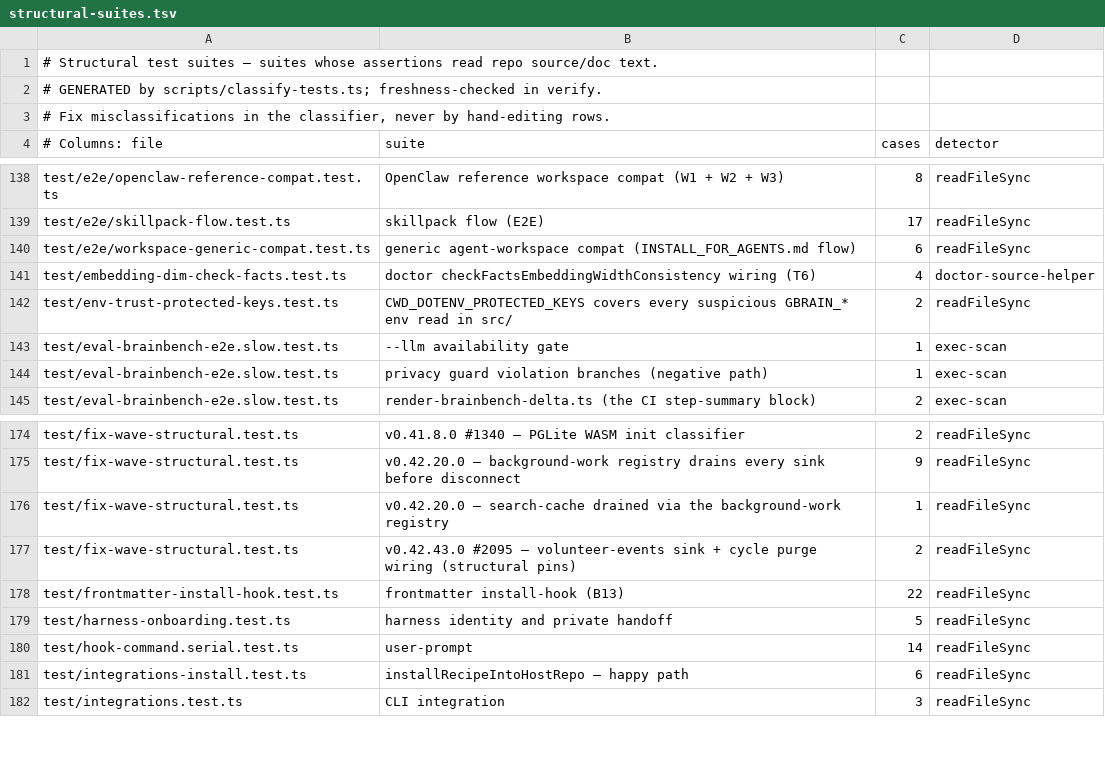
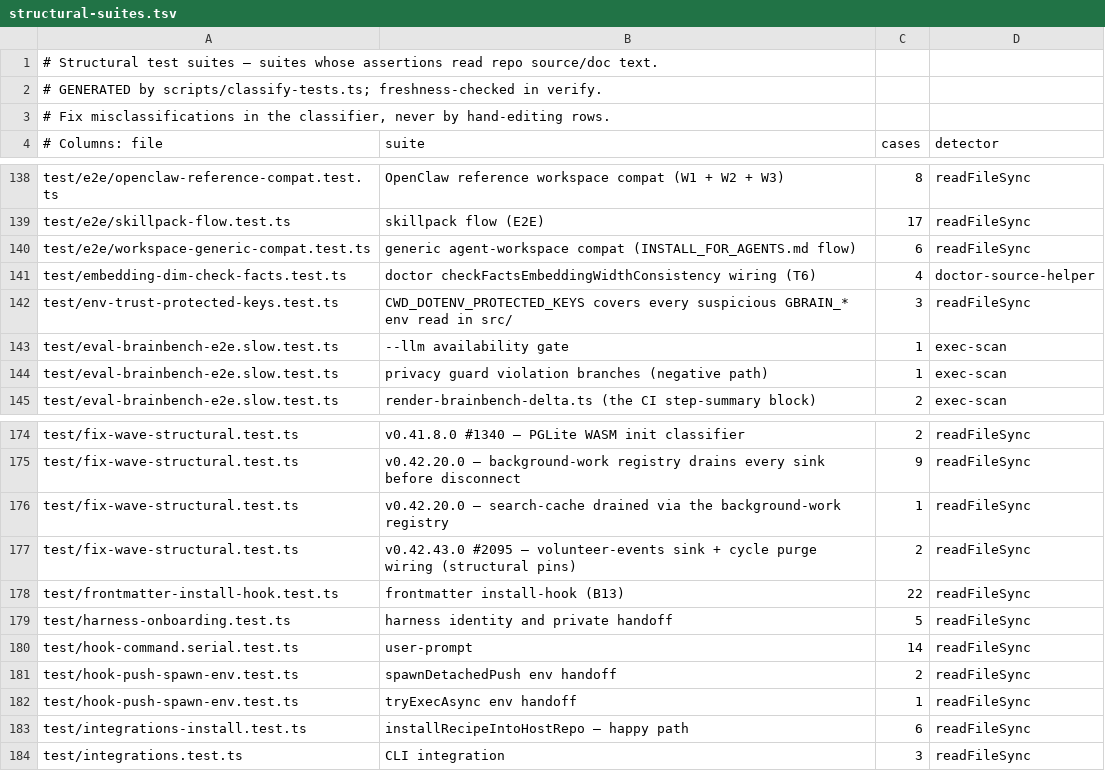
Before and after one commit to Onyangoe21/gbrain, a TSV file: scripts/structural-suites.tsv, drawn as a sheet; only a part is shown, gaps mark what is left out.

```diff
--- a/scripts/structural-suites.tsv
+++ b/scripts/structural-suites.tsv
@@ -141,3 +141,3 @@ test/e2e/workspace-generic-compat.test.ts	generic agent-workspace compat (INSTAL
 test/embedding-dim-check-facts.test.ts	doctor checkFactsEmbeddingWidthConsistency wiring (T6)	4	doctor-source-helper
-test/env-trust-protected-keys.test.ts	CWD_DOTENV_PROTECTED_KEYS covers every suspicious GBRAIN_* env read in src/	2	readFileSync
+test/env-trust-protected-keys.test.ts	CWD_DOTENV_PROTECTED_KEYS covers every suspicious GBRAIN_* env read in src/	3	readFileSync
 test/eval-brainbench-e2e.slow.test.ts	--llm availability gate	1	exec-scan
@@ -180,2 +180,4 @@ test/harness-onboarding.test.ts	harness identity and private handoff	5	readFileS
 test/hook-command.serial.test.ts	user-prompt	14	readFileSync
+test/hook-push-spawn-env.test.ts	spawnDetachedPush env handoff	2	readFileSync
+test/hook-push-spawn-env.test.ts	tryExecAsync env handoff	1	readFileSync
 test/integrations-install.test.ts	installRecipeIntoHostRepo — happy path	6	readFileSync
```
Also changed, not shown: scripts/module-size-limits.tsv, 52 other files.
